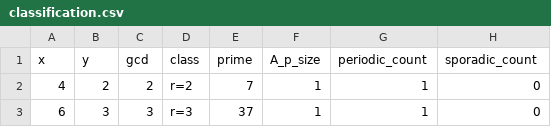
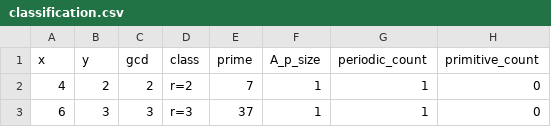
Before and after one commit to urtx13/collatz-corona-block-reduction, a CSV file: data/classification.csv, drawn as a sheet; only a part is shown.

Commit message:
Rename sporadic count column to primitive count

```diff
--- a/data/classification.csv
+++ b/data/classification.csv
@@ -1,2 +1,2 @@
-x,y,gcd,class,prime,A_p_size,periodic_count,sporadic_count
+x,y,gcd,class,prime,A_p_size,periodic_count,primitive_count
 4,2,2,r=2,7,1,1,0
```
